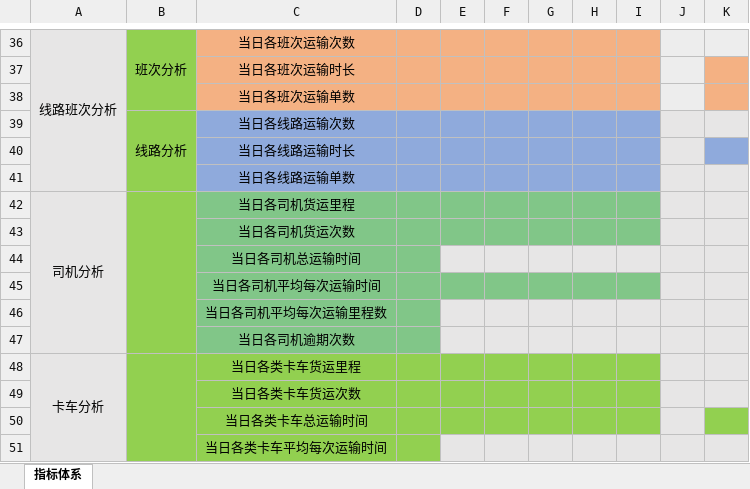
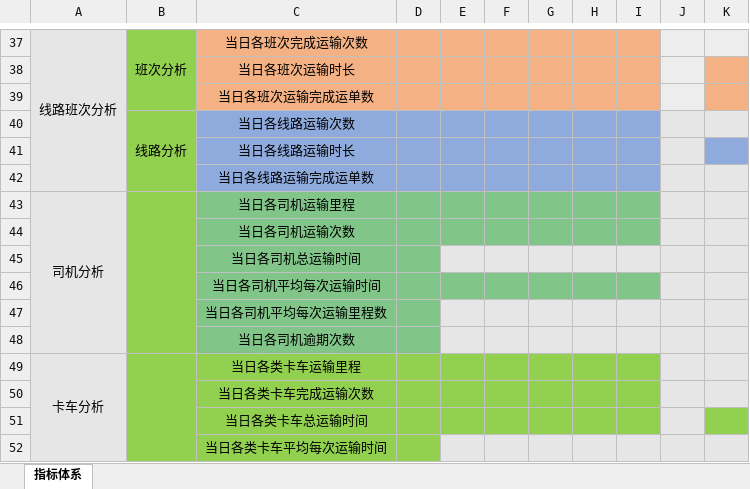
Before and after one commit to tiedun/tms-realtime-docs, an Excel workbook: 业务总线矩阵、指标体系、配置表/物流实时指标体系.xlsx, sheet 指标体系, drawn as a sheet; only a part is shown, gaps mark what is left out; values as stored, in another font and other column widths than the file's, no borders; addresses are those after the commit; the diff covers the shown part only; the diff names each change by its address in the sheet, - before the commit and + after, or states it on an @@ line.

```diff
--- a/业务总线矩阵、指标体系、配置表/物流实时指标体系.xlsx (sheet 指标体系)
+++ b/业务总线矩阵、指标体系、配置表/物流实时指标体系.xlsx (sheet 指标体系)
-C37: 当日各班次运输次数
+C37: 当日各班次完成运输次数
-C39: 当日各班次运输单数
+C39: 当日各班次运输完成运单数
-C42: 当日各线路运输单数
+C42: 当日各线路运输完成运单数
-C43: 当日各司机货运里程
+C43: 当日各司机运输里程
-C44: 当日各司机货运次数
+C44: 当日各司机运输次数
-C49: 当日各类卡车货运里程
+C49: 当日各类卡车运输里程
-C50: 当日各类卡车货运次数
+C50: 当日各类卡车完成运输次数
```
Also changed, not shown: 11 added rows, 13 removed rows, 63 edited cells, cell formats and merged cells elsewhere in this sheet, 业务总线矩阵、指标体系、配置表/物流实时业务总线矩阵.xlsx, 4 other files.
